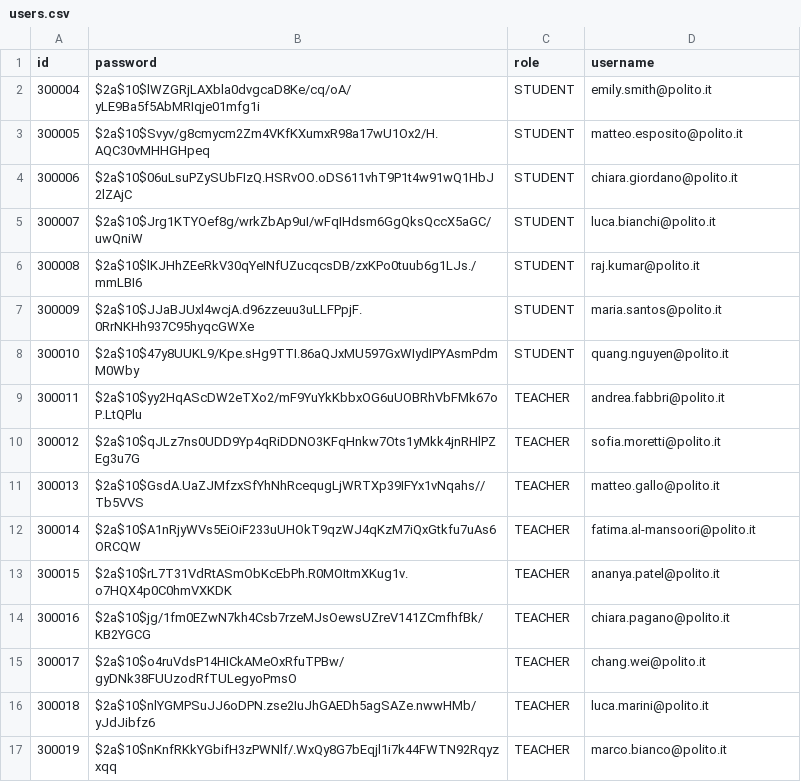
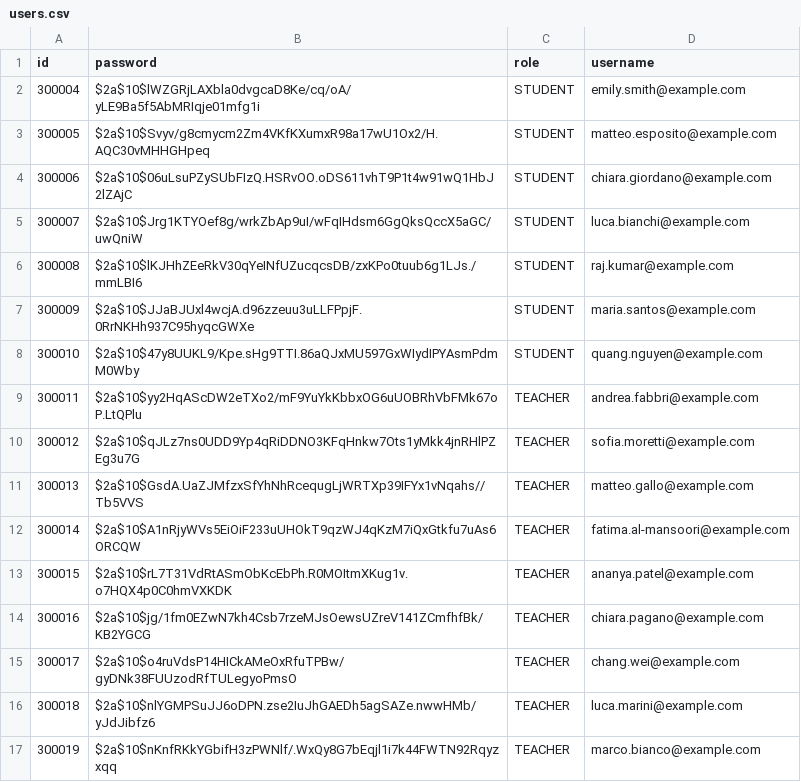
Before and after one commit to Nicolfo/thesis-management, a CSV file: src/main/resources/SQL_DATA/users.csv, drawn as a sheet.

Commit message:
Application Notifications for Students and Professors + Update TestData with dummy emails

```diff
--- a/src/main/resources/SQL_DATA/users.csv
+++ b/src/main/resources/SQL_DATA/users.csv
@@ -1,17 +1,17 @@
 id,password,role,username
-300004,$2a$10$lWZGRjLAXbla0dvgcaD8Ke/cq/oA/yLE9Ba5f5AbMRIqje01mfg1i,STUDENT,emily.smith@polito.it
-300005,$2a$10$Svyv/g8cmycm2Zm4VKfKXumxR98a17wU1Ox2/H.AQC30vMHHGHpeq,STUDENT,matteo.esposito@polito.it
-300006,$2a$10$06uLsuPZySUbFIzQ.HSRvOO.oDS611vhT9P1t4w91wQ1HbJ2lZAjC,STUDENT,chiara.giordano@polito.it
-300007,$2a$10$Jrg1KTYOef8g/wrkZbAp9uI/wFqIHdsm6GgQksQccX5aGC/uwQniW,STUDENT,luca.bianchi@polito.it
-300008,$2a$10$lKJHhZEeRkV30qYeINfUZucqcsDB/zxKPo0tuub6g1LJs./mmLBI6,STUDENT,raj.kumar@polito.it
-300009,$2a$10$JJaBJUxl4wcjA.d96zzeuu3uLLFPpjF.0RrNKHh937C95hyqcGWXe,STUDENT,maria.santos@polito.it
-300010,$2a$10$47y8UUKL9/Kpe.sHg9TTI.86aQJxMU597GxWIydIPYAsmPdmM0Wby,STUDENT,quang.nguyen@polito.it
-300011,$2a$10$yy2HqAScDW2eTXo2/mF9YuYkKbbxOG6uUOBRhVbFMk67oP.LtQPlu,TEACHER,andrea.fabbri@polito.it
-300012,$2a$10$qJLz7ns0UDD9Yp4qRiDDNO3KFqHnkw7Ots1yMkk4jnRHlPZEg3u7G,TEACHER,sofia.moretti@polito.it
-300013,$2a$10$GsdA.UaZJMfzxSfYhNhRcequgLjWRTXp39IFYx1vNqahs//Tb5VVS,TEACHER,matteo.gallo@polito.it
-300014,$2a$10$A1nRjyWVs5EiOiF233uUHOkT9qzWJ4qKzM7iQxGtkfu7uAs6ORCQW,TEACHER,fatima.al-mansoori@polito.it
-300015,$2a$10$rL7T31VdRtASmObKcEbPh.R0MOItmXKug1v.o7HQX4p0C0hmVXKDK,TEACHER,ananya.patel@polito.it
-300016,$2a$10$jg/1fm0EZwN7kh4Csb7rzeMJsOewsUZreV141ZCmfhfBk/KB2YGCG,TEACHER,chiara.pagano@polito.it
-300017,$2a$10$o4ruVdsP14HICkAMeOxRfuTPBw/gyDNk38FUUzodRfTULegyoPmsO,TEACHER,chang.wei@polito.it
-300018,$2a$10$nlYGMPSuJJ6oDPN.zse2IuJhGAEDh5agSAZe.nwwHMb/yJdJibfz6,TEACHER,luca.marini@polito.it
-300019,$2a$10$nKnfRKkYGbifH3zPWNlf/.WxQy8G7bEqjl1i7k44FWTN92Rqyzxqq,TEACHER,marco.bianco@polito.it
+300004,$2a$10$lWZGRjLAXbla0dvgcaD8Ke/cq/oA/yLE9Ba5f5AbMRIqje01mfg1i,STUDENT,emily.smith@example.com
+300005,$2a$10$Svyv/g8cmycm2Zm4VKfKXumxR98a17wU1Ox2/H.AQC30vMHHGHpeq,STUDENT,matteo.esposito@example.com
+300006,$2a$10$06uLsuPZySUbFIzQ.HSRvOO.oDS611vhT9P1t4w91wQ1HbJ2lZAjC,STUDENT,chiara.giordano@example.com
+300007,$2a$10$Jrg1KTYOef8g/wrkZbAp9uI/wFqIHdsm6GgQksQccX5aGC/uwQniW,STUDENT,luca.bianchi@example.com
+300008,$2a$10$lKJHhZEeRkV30qYeINfUZucqcsDB/zxKPo0tuub6g1LJs./mmLBI6,STUDENT,raj.kumar@example.com
+300009,$2a$10$JJaBJUxl4wcjA.d96zzeuu3uLLFPpjF.0RrNKHh937C95hyqcGWXe,STUDENT,maria.santos@example.com
+300010,$2a$10$47y8UUKL9/Kpe.sHg9TTI.86aQJxMU597GxWIydIPYAsmPdmM0Wby,STUDENT,quang.nguyen@example.com
+300011,$2a$10$yy2HqAScDW2eTXo2/mF9YuYkKbbxOG6uUOBRhVbFMk67oP.LtQPlu,TEACHER,andrea.fabbri@example.com
+300012,$2a$10$qJLz7ns0UDD9Yp4qRiDDNO3KFqHnkw7Ots1yMkk4jnRHlPZEg3u7G,TEACHER,sofia.moretti@example.com
+300013,$2a$10$GsdA.UaZJMfzxSfYhNhRcequgLjWRTXp39IFYx1vNqahs//Tb5VVS,TEACHER,matteo.gallo@example.com
+300014,$2a$10$A1nRjyWVs5EiOiF233uUHOkT9qzWJ4qKzM7iQxGtkfu7uAs6ORCQW,TEACHER,fatima.al-mansoori@example.com
+300015,$2a$10$rL7T31VdRtASmObKcEbPh.R0MOItmXKug1v.o7HQX4p0C0hmVXKDK,TEACHER,ananya.patel@example.com
+300016,$2a$10$jg/1fm0EZwN7kh4Csb7rzeMJsOewsUZreV141ZCmfhfBk/KB2YGCG,TEACHER,chiara.pagano@example.com
+300017,$2a$10$o4ruVdsP14HICkAMeOxRfuTPBw/gyDNk38FUUzodRfTULegyoPmsO,TEACHER,chang.wei@example.com
+300018,$2a$10$nlYGMPSuJJ6oDPN.zse2IuJhGAEDh5agSAZe.nwwHMb/yJdJibfz6,TEACHER,luca.marini@example.com
+300019,$2a$10$nKnfRKkYGbifH3zPWNlf/.WxQy8G7bEqjl1i7k44FWTN92Rqyzxqq,TEACHER,marco.bianco@example.com
```
Also changed, not shown: src/main/resources/SQL_DATA/student.csv, src/main/resources/SQL_DATA/teacher.csv, 6 other files.
